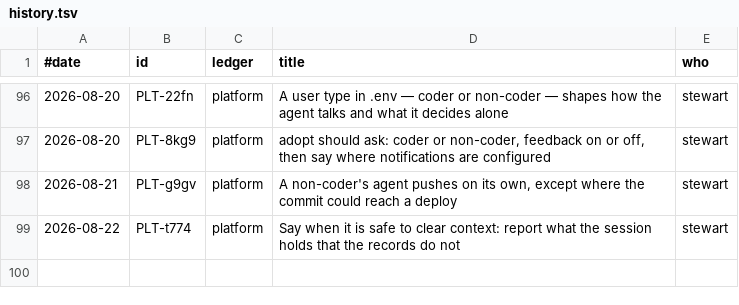
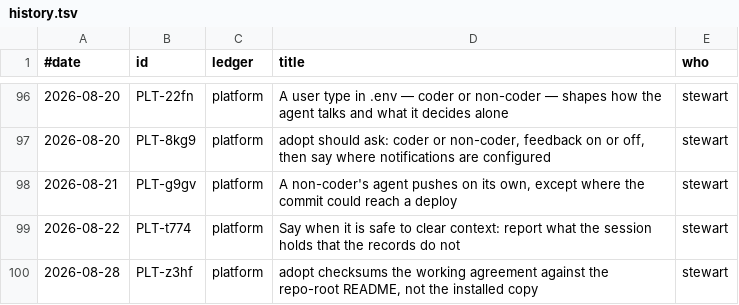
Before and after one commit to stewartmegaw/llmeep, a TSV file: llmeep/tasks/_tooling/history.tsv, drawn as a sheet; only a part is shown, gaps mark what is left out; the diff names each change by its address in the sheet, - before the commit and + after, or states it on an @@ line.

```diff
--- a/llmeep/tasks/_tooling/history.tsv
+++ b/llmeep/tasks/_tooling/history.tsv
+row 100: 2026-08-28 | PLT-z3hf | platform | adopt checksums the working agreement against the repo-root README, not the installed copy | stewart
```
Also changed, not shown: 3 other files.
